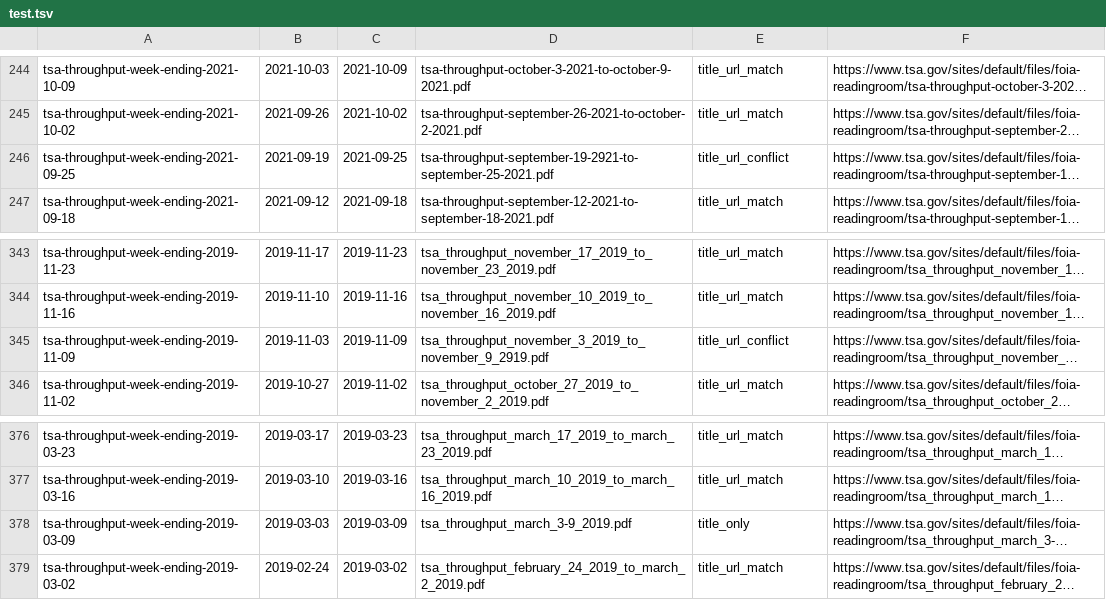
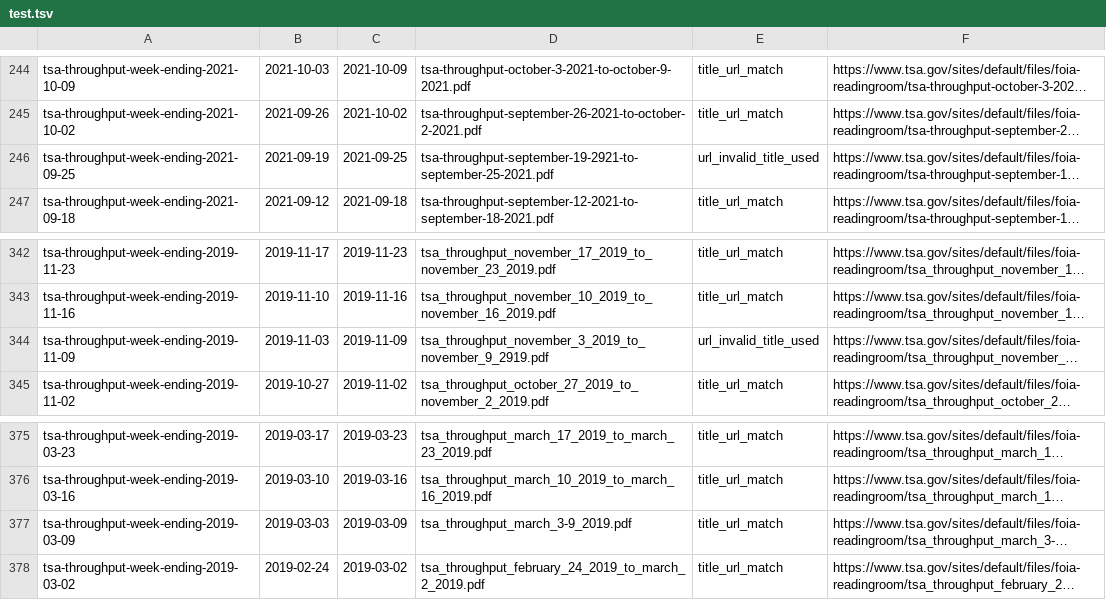
Before and after one commit to Bearing-Aero/aci-tsa-throughput, a TSV file: test.tsv, drawn as a sheet; only a part is shown, gaps mark what is left out; long unchanged cells end in …; addresses are those after the commit; the diff covers the shown part only; the diff names each change by its address in the sheet, - before the commit and + after, or states it on an @@ line.

```diff
--- a/test.tsv
+++ b/test.tsv
-E246: title_url_conflict
+E246: url_invalid_title_used
-E344: title_url_conflict
+E344: url_invalid_title_used
-E377: title_only
+E377: title_url_match
```
Also changed, not shown: 10 added rows, 11 removed rows and 10 edited cells elsewhere in this file, 5 other files.
